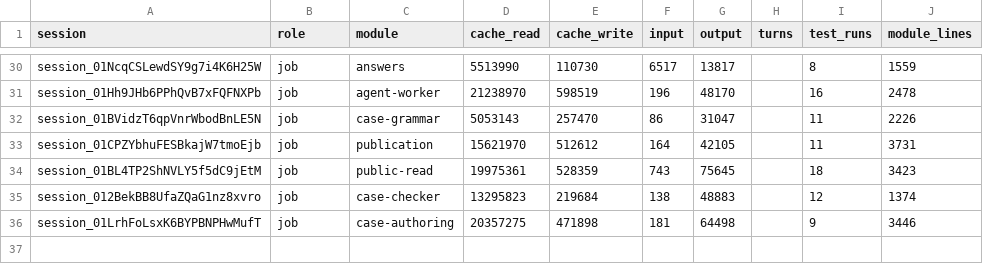
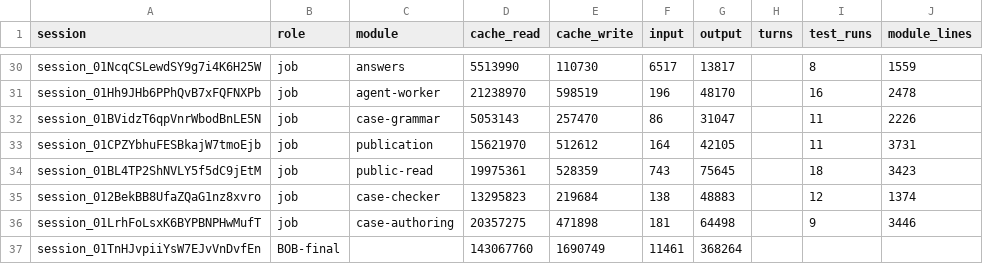
Before and after one commit to believeinoakland/bio, a CSV file: build/metrics/T36.csv, drawn as a sheet; only a part is shown, gaps mark what is left out; the diff names each change by its address in the sheet, - before the commit and + after, or states it on an @@ line.

```diff
--- a/build/metrics/T36.csv
+++ b/build/metrics/T36.csv
+row 37: session_01TnHJvpiiYsW7EJvVnDvfEn | BOB-final |  | 143067760 | 1690749 | 11461 | 368264
```
Also changed, not shown: 3 other files.
